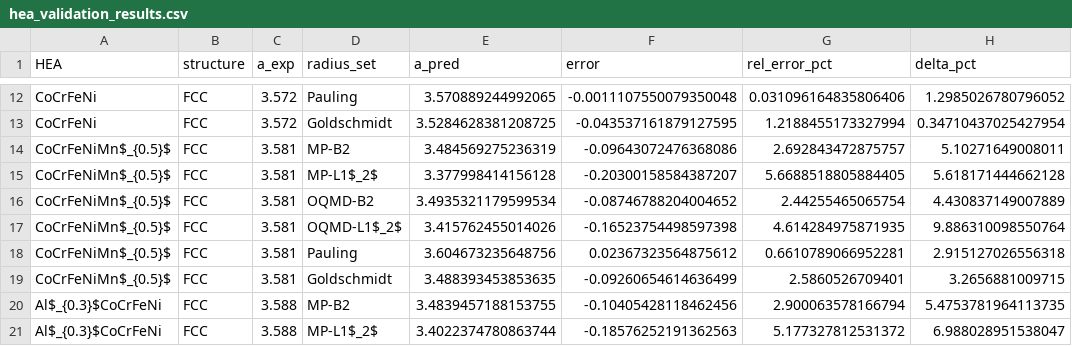
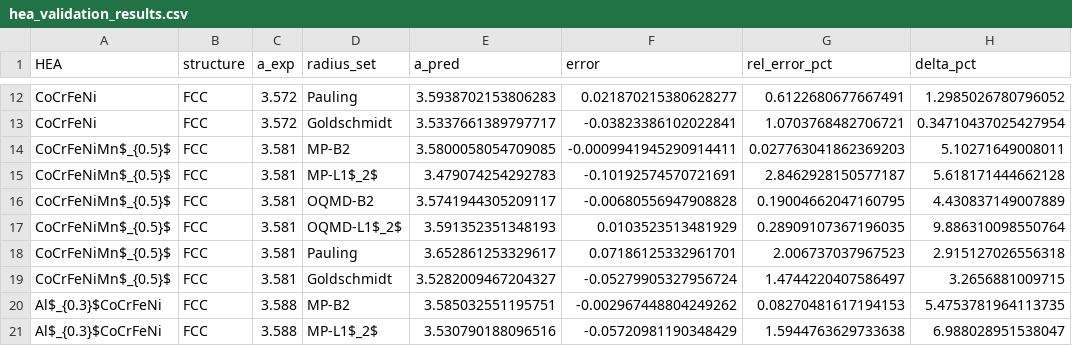
Before and after one commit to minimumtone/machine-learning, a CSV file: hea_bmg_validation_output/hea_validation_results.csv, drawn as a sheet; only a part is shown, gaps mark what is left out; the diff covers the shown part only; the diff names each change by its address in the sheet, - before the commit and + after, or states it on an @@ line.

```diff
--- a/hea_bmg_validation_output/hea_validation_results.csv
+++ b/hea_bmg_validation_output/hea_validation_results.csv
-E12 (a_pred): 3.570889244992065
+E12 (a_pred): 3.5938702153806283
-F12 (error): -0.0011107550079350048
+F12 (error): 0.021870215380628277
-G12 (rel_error_pct): 0.031096164835806406
+G12 (rel_error_pct): 0.6122680677667491
-E13 (a_pred): 3.5284628381208725
+E13 (a_pred): 3.5337661389797717
-F13 (error): -0.043537161879127595
+F13 (error): -0.03823386102022841
-G13 (rel_error_pct): 1.2188455173327994
+G13 (rel_error_pct): 1.0703768482706721
-E14 (a_pred): 3.484569275236319
+E14 (a_pred): 3.5800058054709085
-F14 (error): -0.09643072476368086
+F14 (error): -0.0009941945290914411
-G14 (rel_error_pct): 2.692843472875757
+G14 (rel_error_pct): 0.027763041862369203
-E15 (a_pred): 3.377998414156128
+E15 (a_pred): 3.479074254292783
-F15 (error): -0.20300158584387207
+F15 (error): -0.10192574570721691
-G15 (rel_error_pct): 5.6688518805884405
+G15 (rel_error_pct): 2.8462928150577187
-E16 (a_pred): 3.4935321179599534
+E16 (a_pred): 3.5741944305209117
-F16 (error): -0.08746788204004652
+F16 (error): -0.00680556947908828
-G16 (rel_error_pct): 2.44255465065754
+G16 (rel_error_pct): 0.19004662047160795
-E17 (a_pred): 3.415762455014026
+E17 (a_pred): 3.591352351348193
-F17 (error): -0.16523754498597398
+F17 (error): 0.0103523513481929
-G17 (rel_error_pct): 4.614284975871935
+G17 (rel_error_pct): 0.28909107367196035
-E18 (a_pred): 3.604673235648756
+E18 (a_pred): 3.652861253329617
-F18 (error): 0.02367323564875612
+F18 (error): 0.07186125332961701
-G18 (rel_error_pct): 0.6610789066952281
+G18 (rel_error_pct): 2.006737037967523
-E19 (a_pred): 3.488393453853635
+E19 (a_pred): 3.5282009467204327
-F19 (error): -0.09260654614636499
+F19 (error): -0.05279905327956724
-G19 (rel_error_pct): 2.5860526709401
+G19 (rel_error_pct): 1.4744220407586497
-E20 (a_pred): 3.4839457188153755
+E20 (a_pred): 3.585032551195751
-F20 (error): -0.10405428118462456
+F20 (error): -0.002967448804249262
-G20 (rel_error_pct): 2.900063578166794
+G20 (rel_error_pct): 0.08270481617194153
-E21 (a_pred): 3.4022374780863744
+E21 (a_pred): 3.530790188096516
-F21 (error): -0.18576252191362563
+F21 (error): -0.05720981190348429
-G21 (rel_error_pct): 5.177327812531372
+G21 (rel_error_pct): 1.5944763629733638
```
Also changed, not shown: 78 edited cells elsewhere in this file, 5 other files.
